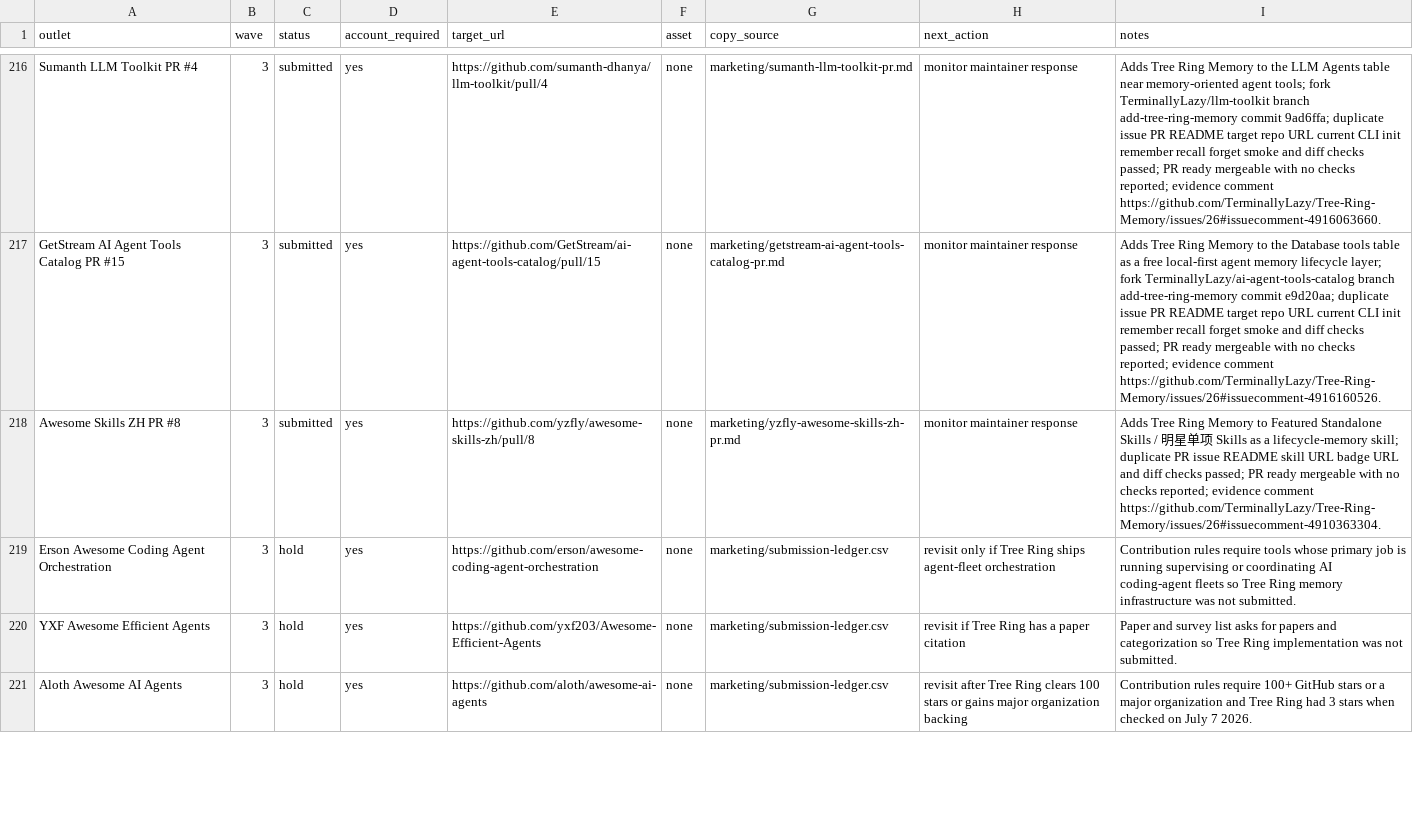
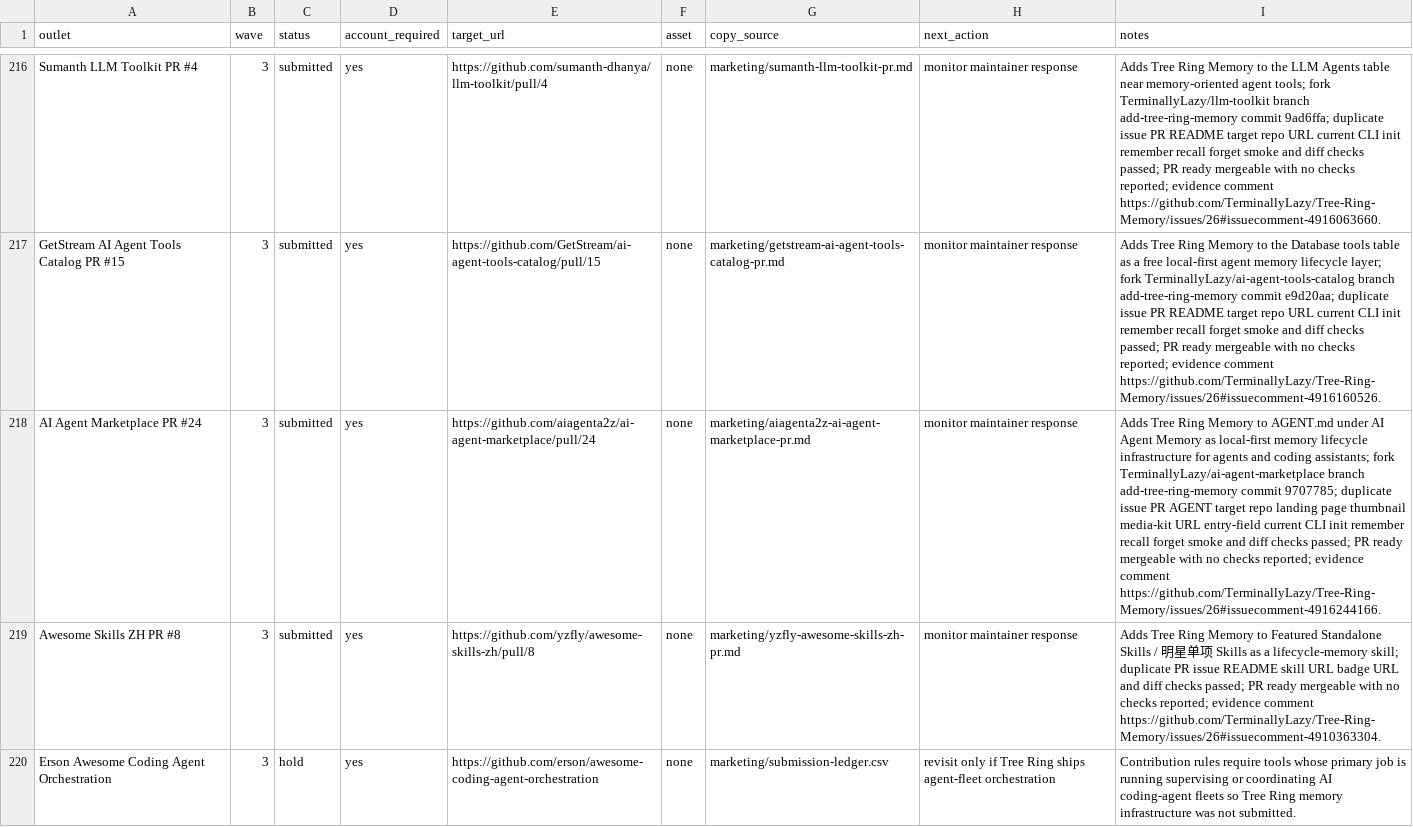
Before and after one commit to TerminallyLazy/Tree-Ring-Memory, a CSV file: marketing/outreach-crm.csv, drawn as a sheet; only a part is shown, gaps mark what is left out; the shorter side is filled out with more unchanged rows; the diff names each change by its address in the sheet, - before the commit and + after, or states it on an @@ line.

```diff
--- a/marketing/outreach-crm.csv
+++ b/marketing/outreach-crm.csv
+row 218: AI Agent Marketplace PR #24 | 3 | submitted | yes | https://github.com/aiagenta2z/ai-agent-marketplace/pull/24 | none | marketing/aiagenta2z-ai-agent-marketplace-pr.md | monitor maintainer response | Adds Tree Ring Memory to AGENT.md under AI Agent Memory as local-first memory lifecycle infrastructure for agents and coding assistants; fork TerminallyLazy/ai-agent-marketplace branch add-tree-ring-memory commit 9707785; duplicate issue PR AGENT target repo landing page thumbnail media-kit URL entry-field current CLI init remember recall forget smoke and diff checks passed; PR ready mergeable with no checks reported; evidence comment https://github.com/TerminallyLazy/Tree-Ring-Memory/issues/26#issuecomment-4916244166.
```
Also changed, not shown: marketing/submission-ledger.csv, 3 other files.
